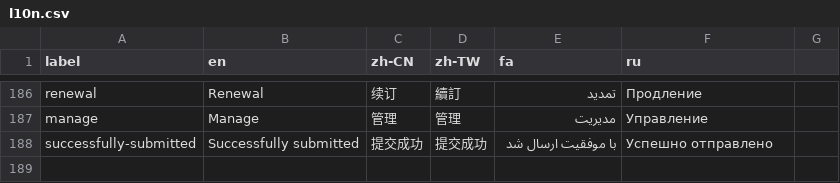
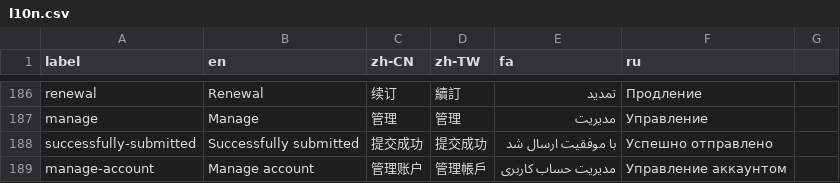
Before and after one commit to geph-official/gephgui, a CSV file: src/lib/l10n.csv, drawn as a sheet; only a part is shown, gaps mark what is left out.

Commit message:
Add secret-based login links for managing account

```diff
--- a/src/lib/l10n.csv
+++ b/src/lib/l10n.csv
@@ -188 +188,2 @@ manage,Manage,管理,管理,مدیریت,Управление
 successfully-submitted,"Successfully submitted","提交成功","提交成功","با موفقیت ارسال شد","Успешно отправлено"
+manage-account,Manage account,管理账户,管理帳戶,مدیریت حساب کاربری,Управление аккаунтом
```
Also changed, not shown: 2 other files.
